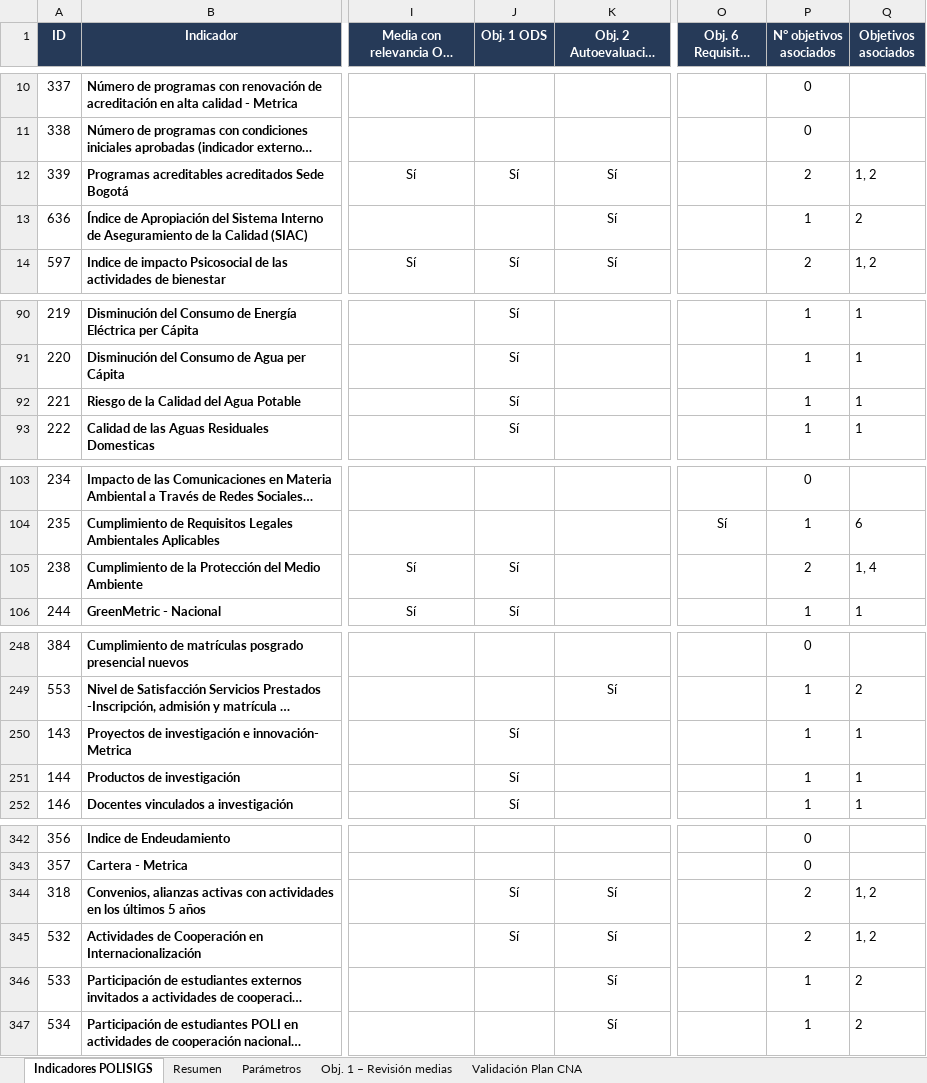
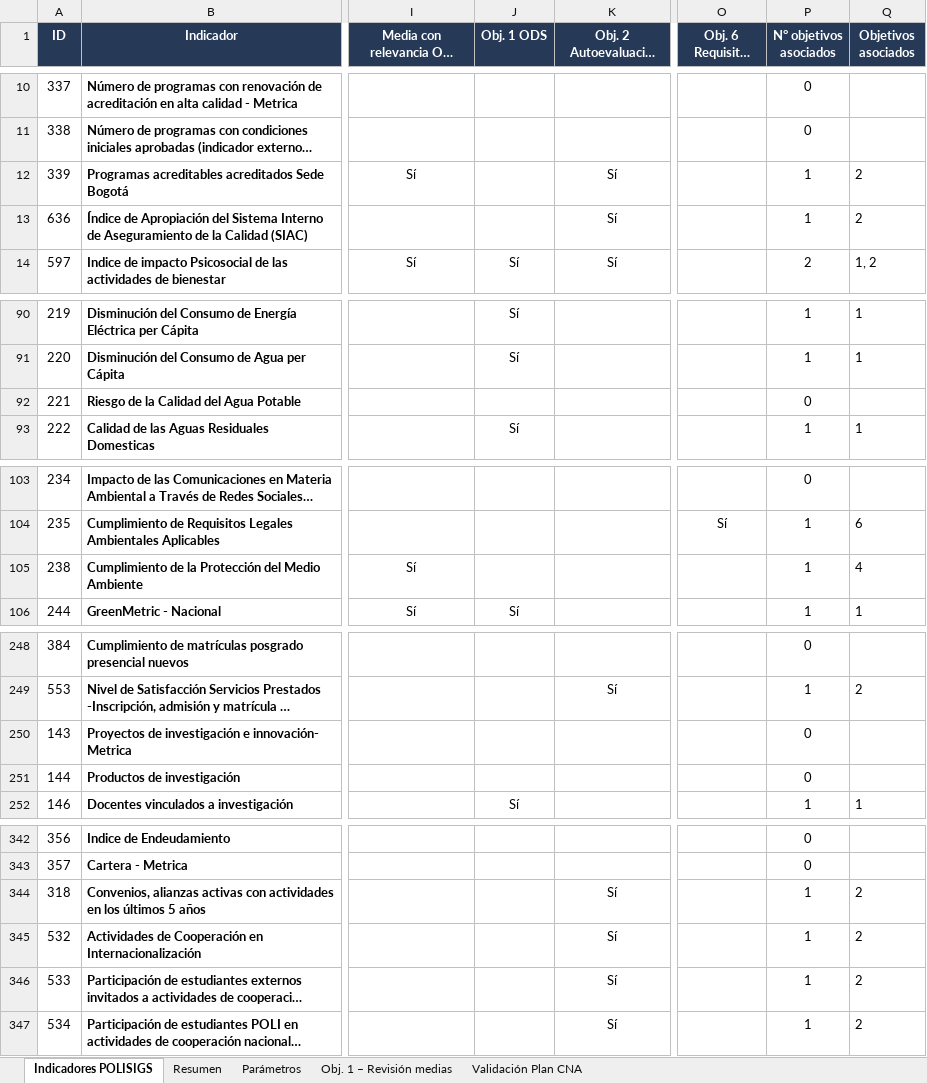
Before and after one commit to PlaneacionPoli/SGIND, an Excel workbook: data/raw/POLISIGS/Indicadores Polisigs.xlsx, sheet Indicadores POLISIGS, drawn as a sheet; only a part is shown, gaps mark what is left out; long unchanged cells end in …; values as stored, in another font and other column widths than the file's, no borders; conditional formats not drawn; the diff covers the shown part only; the diff names each change by its address in the sheet, - before the commit and + after, or states it on an @@ line.

```diff
--- a/data/raw/POLISIGS/Indicadores Polisigs.xlsx (sheet Indicadores POLISIGS)
+++ b/data/raw/POLISIGS/Indicadores Polisigs.xlsx (sheet Indicadores POLISIGS)
-J12 (Obj. 1 ODS): Sí
+J12 (Obj. 1 ODS): (empty)
-P12 (N° objetivos asociados): 2
+P12 (N° objetivos asociados): 1
-Q12 (Objetivos asociados): 1, 2
+Q12 (Objetivos asociados): 2
-J92 (Obj. 1 ODS): Sí
+J92 (Obj. 1 ODS): (empty)
-P92 (N° objetivos asociados): 1
+P92 (N° objetivos asociados): 0
-Q92 (Objetivos asociados): 1
+Q92 (Objetivos asociados): (empty)
-J105 (Obj. 1 ODS): Sí
+J105 (Obj. 1 ODS): (empty)
-P105 (N° objetivos asociados): 2
+P105 (N° objetivos asociados): 1
-Q105 (Objetivos asociados): 1, 4
+Q105 (Objetivos asociados): 4
-J250:J251 (Obj. 1 ODS): Sí
+J250:J251 (Obj. 1 ODS): (empty)
-P250:P251 (N° objetivos asociados): 1
+P250:P251 (N° objetivos asociados): 0
-Q250:Q251 (Objetivos asociados): 1
+Q250:Q251 (Objetivos asociados): (empty)
-J344:J345 (Obj. 1 ODS): Sí
+J344:J345 (Obj. 1 ODS): (empty)
-P344:P345 (N° objetivos asociados): 2
+P344:P345 (N° objetivos asociados): 1
-Q344:Q345 (Objetivos asociados): 1, 2
+Q344:Q345 (Objetivos asociados): 2
```
Also changed, not shown: 45 edited cells elsewhere in this sheet, sheet Resumen, 37 other files.
